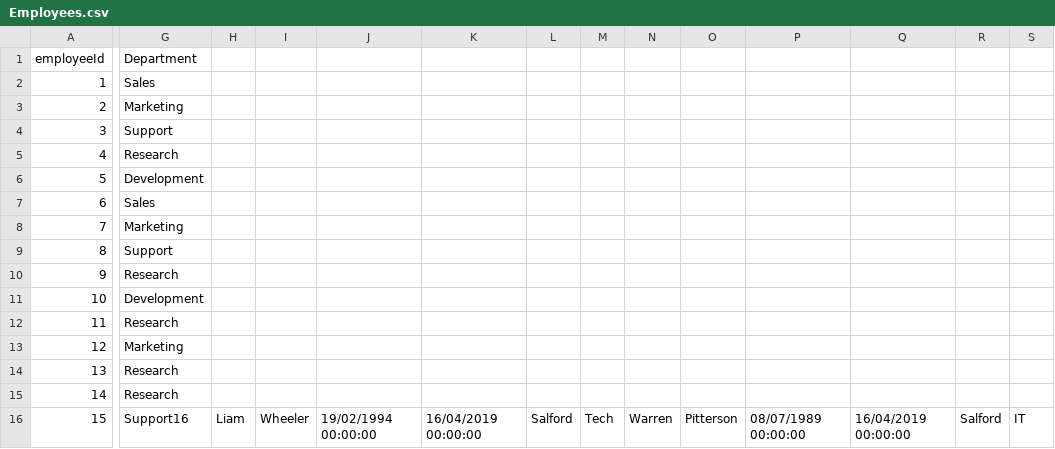
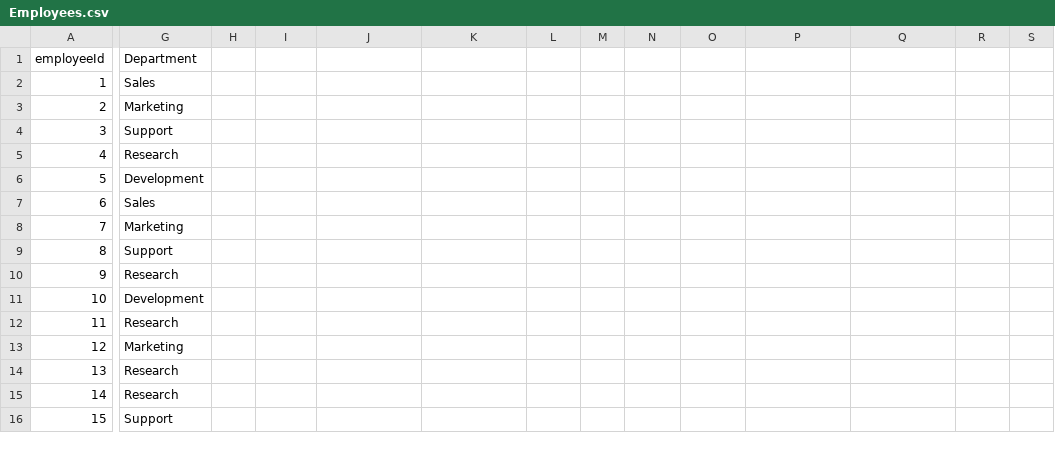
Before and after one commit to LiamWheeler/Project, a CSV file: KaleidaProject/Employees.csv, drawn as a sheet; only a part is shown, gaps mark what is left out; the diff names each change by its address in the sheet, - before the commit and + after, or states it on an @@ line.

Commit message:
fixed exception when leaving fields blank in UpdateEmployee

```diff
--- a/KaleidaProject/Employees.csv
+++ b/KaleidaProject/Employees.csv
-G16 (Department): Support16
+G16 (Department): Support
-H16: Liam
+H16: (empty)
-I16: Wheeler
+I16: (empty)
-J16: 19/02/1994 00:00:00
+J16: (empty)
-K16: 16/04/2019 00:00:00
+K16: (empty)
-L16: Salford
+L16: (empty)
-M16: Tech
+M16: (empty)
-N16: Warren
+N16: (empty)
-O16: Pitterson
+O16: (empty)
-P16: 08/07/1989 00:00:00
+P16: (empty)
-Q16: 16/04/2019 00:00:00
+Q16: (empty)
-R16: Salford
+R16: (empty)
-S16: IT
+S16: (empty)
```
Also changed, not shown: 1 other file.
